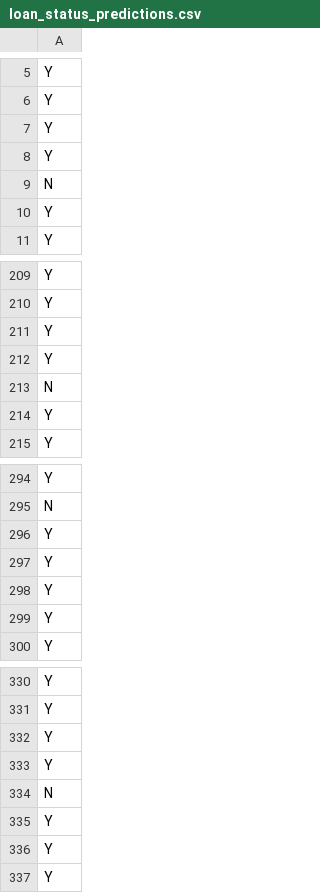
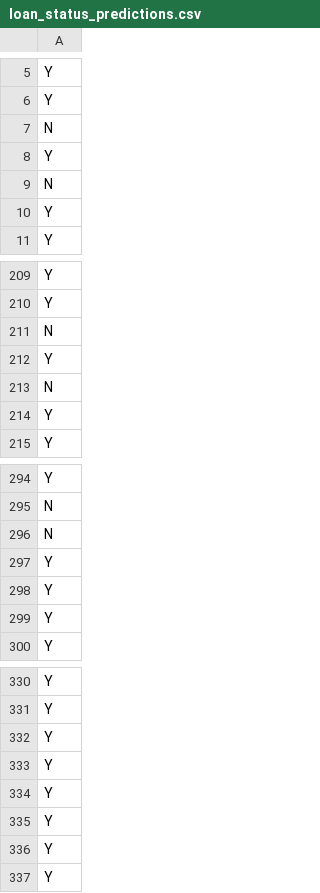
Before and after one commit to rrifqi23/loan-eligibility-predict-models, a CSV file: loan_status_predictions.csv, drawn as a sheet; only a part is shown, gaps mark what is left out.

```diff
--- a/loan_status_predictions.csv
+++ b/loan_status_predictions.csv
@@ -6,3 +6,3 @@ Y
 Y
-Y
+N
 Y
@@ -210,3 +210,3 @@ Y
 Y
-Y
+N
 Y
@@ -295,3 +295,3 @@ Y
 N
-Y
+N
 Y
@@ -333,3 +333,3 @@ Y
 Y
-N
+Y
 Y
```
Also changed, not shown: 1 other file.
